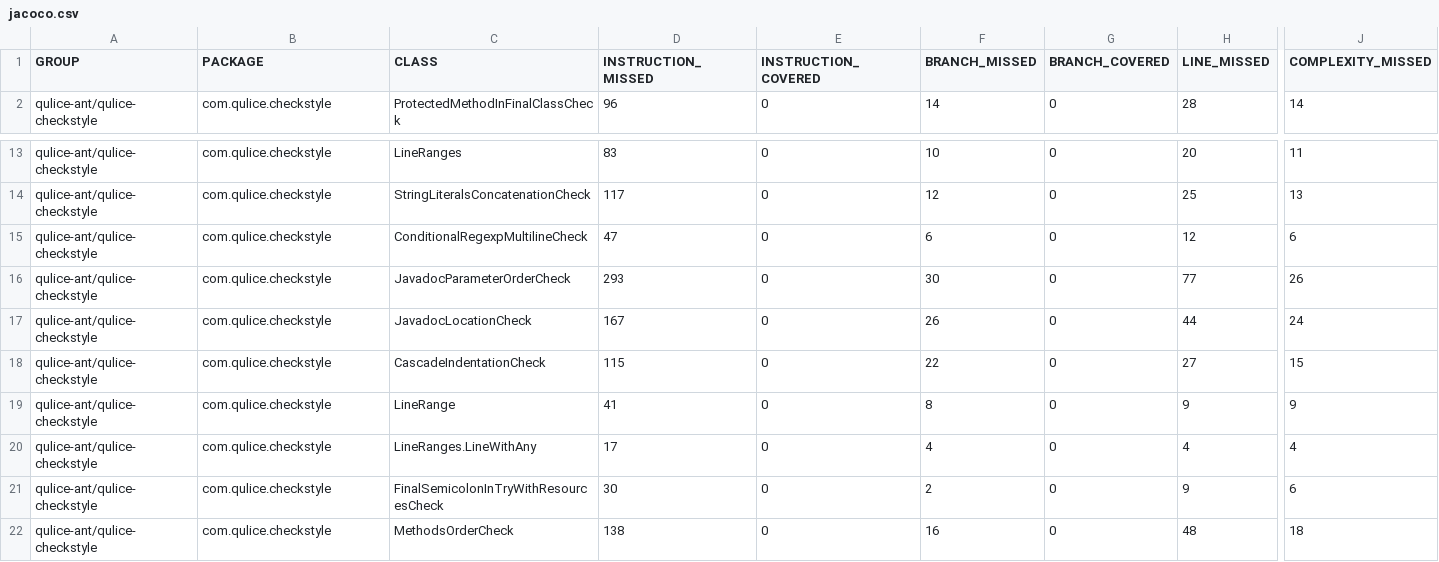
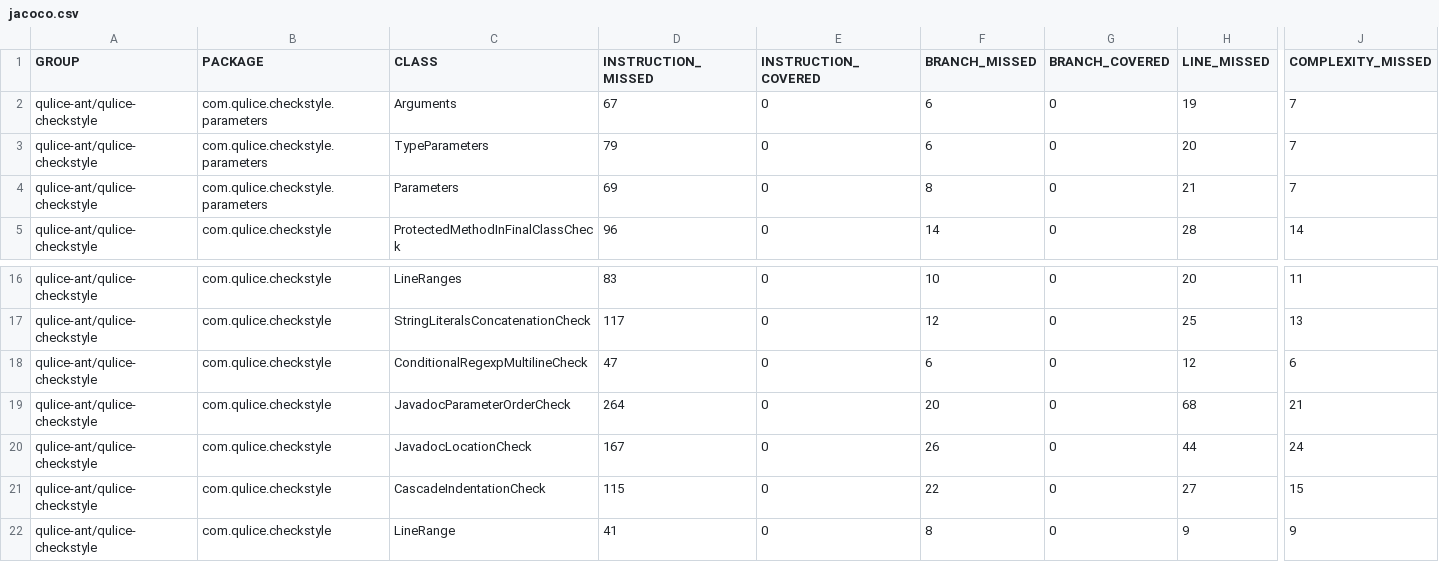
Before and after one commit to yegor256/qulice, a CSV file: qulice-ant/jacoco-aggregate/jacoco.csv, drawn as a sheet; only a part is shown, gaps mark what is left out; the shorter side is filled out with more unchanged rows; addresses are those after the commit; rows hold the shown columns only; the diff names each change by its address in the sheet, - before the commit and + after, or states it on an @@ line.

```diff
--- a/qulice-ant/jacoco-aggregate/jacoco.csv
+++ b/qulice-ant/jacoco-aggregate/jacoco.csv
+row 2: qulice-ant/qulice-checkstyle | com.qulice.checkstyle.parameters | Arguments | 67 | 0 | 6 | 0 | 19 | 7
+row 3: qulice-ant/qulice-checkstyle | com.qulice.checkstyle.parameters | TypeParameters | 79 | 0 | 6 | 0 | 20 | 7
+row 4: qulice-ant/qulice-checkstyle | com.qulice.checkstyle.parameters | Parameters | 69 | 0 | 8 | 0 | 21 | 7
-D19 (INSTRUCTION_MISSED): 293
+D19 (INSTRUCTION_MISSED): 264
-F19 (BRANCH_MISSED): 30
+F19 (BRANCH_MISSED): 20
-H19 (LINE_MISSED): 77
+H19 (LINE_MISSED): 68
-J19 (COMPLEXITY_MISSED): 26
+J19 (COMPLEXITY_MISSED): 21
```
Also changed, not shown: 50 other files.
